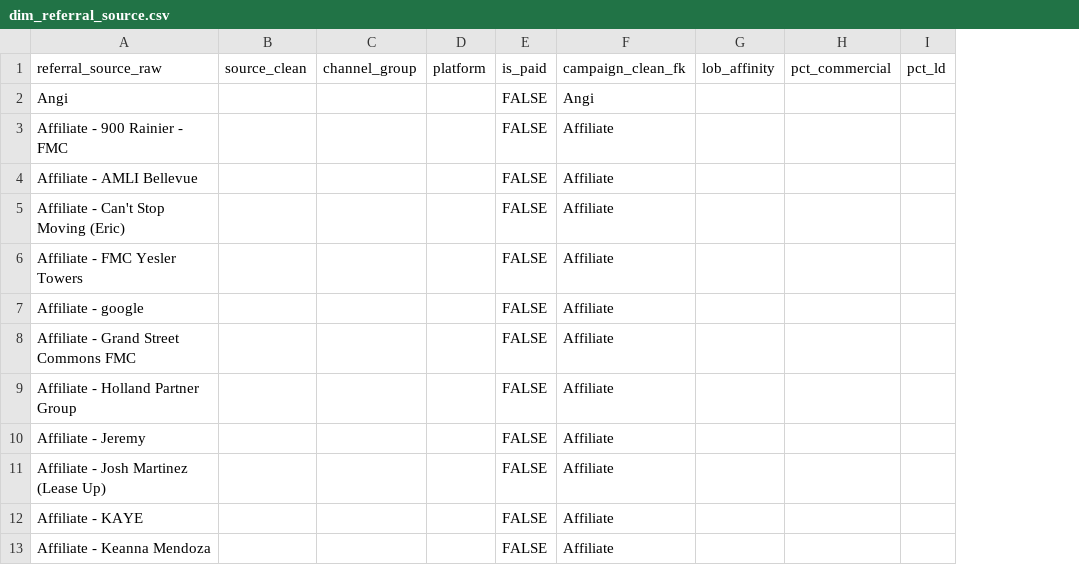
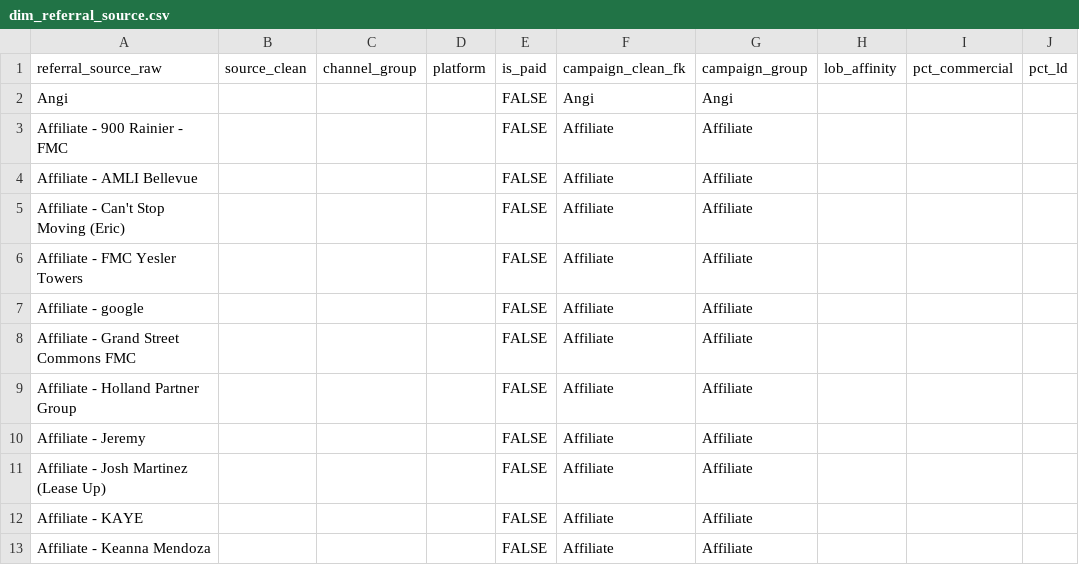
Before and after one commit to NicolasCortesEcoM/Eco-Movers-Datawarehouse, a CSV file: dbt/seeds/dim_referral_source.csv, drawn as a sheet; only a part is shown; the diff names each change by its address in the sheet, - before the commit and + after, or states it on an @@ line.

```diff
--- a/dbt/seeds/dim_referral_source.csv
+++ b/dbt/seeds/dim_referral_source.csv
+column G, rows 1-13: campaign_group | Angi | Affiliate | Affiliate | Affiliate | Affiliate | Affiliate | Affiliate | Affiliate | Affiliate | Affiliate | Affiliate | Affiliate
```
Also changed, not shown: 2 other files.
